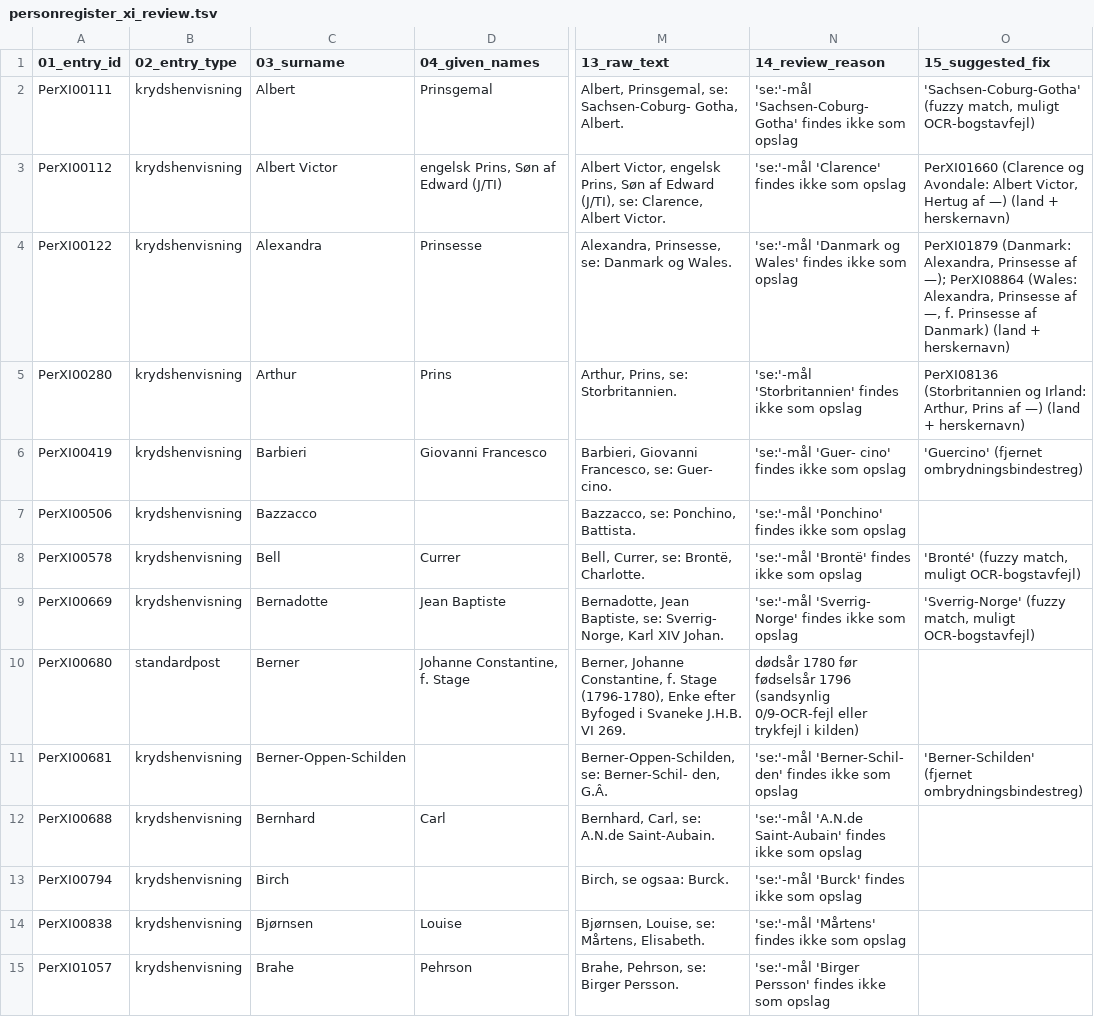
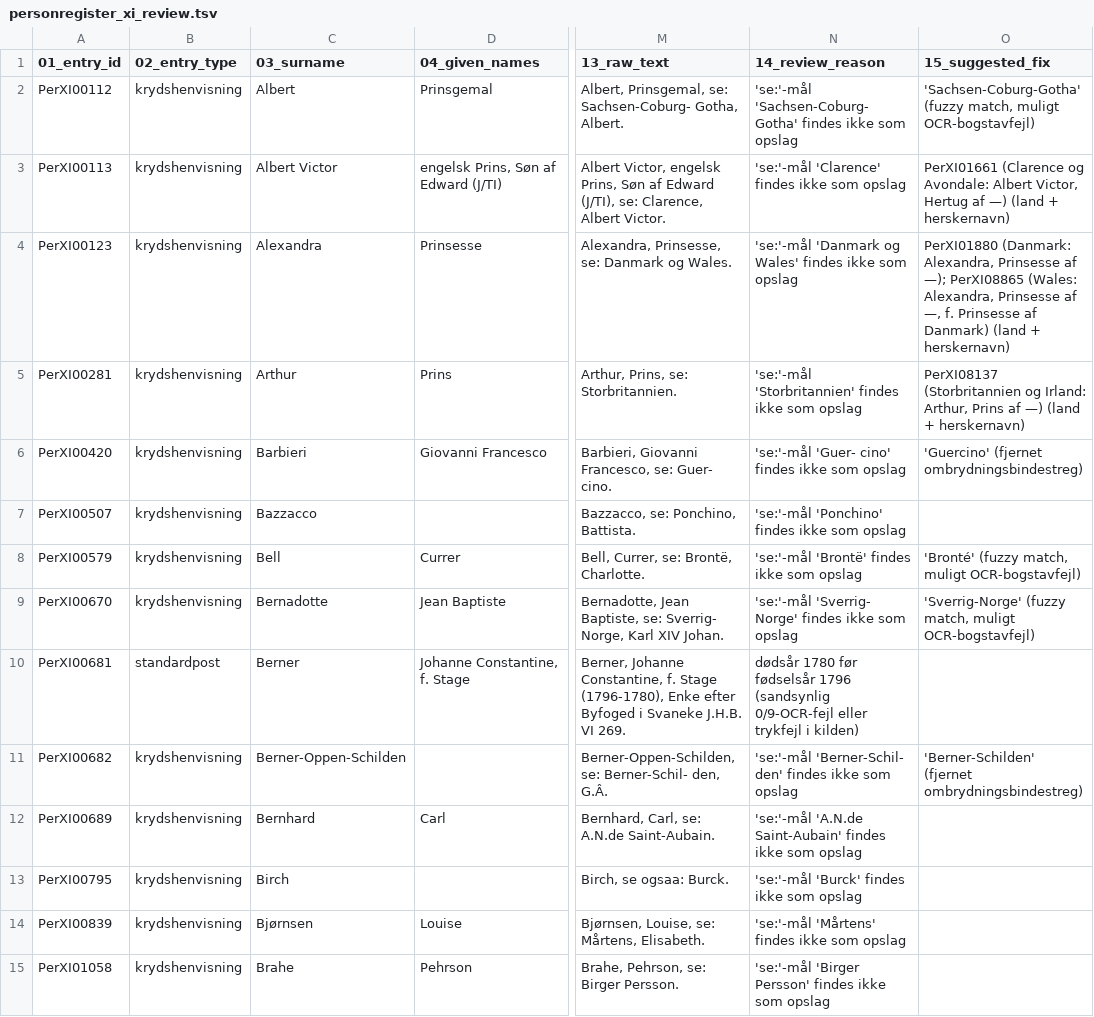
Before and after one commit to ogierMontanus/hca-open-repo, a TSV file: data/curated/personregister_xi_review.tsv, drawn as a sheet; only a part is shown, gaps mark what is left out; the diff covers the shown part only; the diff names each change by its address in the sheet, - before the commit and + after, or states it on an @@ line.

Commit message:
data cleaning

```diff
--- a/data/curated/personregister_xi_review.tsv
+++ b/data/curated/personregister_xi_review.tsv
-A2 (01_entry_id): PerXI00111
+A2 (01_entry_id): PerXI00112
-A3 (01_entry_id): PerXI00112
+A3 (01_entry_id): PerXI00113
-O3 (15_suggested_fix): PerXI01660 (Clarence og…
+O3 (15_suggested_fix): PerXI01661 (Clarence og…
-A4 (01_entry_id): PerXI00122
+A4 (01_entry_id): PerXI00123
-O4 (15_suggested_fix): PerXI01879 (Danmark: Alexandra, Prinsesse af —); PerXI08864 (Wales: Alexandra,…
+O4 (15_suggested_fix): PerXI01880 (Danmark: Alexandra, Prinsesse af —); PerXI08865 (Wales: Alexandra,…
-A5 (01_entry_id): PerXI00280
+A5 (01_entry_id): PerXI00281
-O5 (15_suggested_fix): PerXI08136 (Storbritannien og…
+O5 (15_suggested_fix): PerXI08137 (Storbritannien og…
-A6 (01_entry_id): PerXI00419
+A6 (01_entry_id): PerXI00420
-A7 (01_entry_id): PerXI00506
+A7 (01_entry_id): PerXI00507
-A8 (01_entry_id): PerXI00578
+A8 (01_entry_id): PerXI00579
-A9 (01_entry_id): PerXI00669
+A9 (01_entry_id): PerXI00670
-A10 (01_entry_id): PerXI00680
+A10 (01_entry_id): PerXI00681
-A11 (01_entry_id): PerXI00681
+A11 (01_entry_id): PerXI00682
-A12 (01_entry_id): PerXI00688
+A12 (01_entry_id): PerXI00689
-A13 (01_entry_id): PerXI00794
+A13 (01_entry_id): PerXI00795
-A14 (01_entry_id): PerXI00838
+A14 (01_entry_id): PerXI00839
-A15 (01_entry_id): PerXI01057
+A15 (01_entry_id): PerXI01058
```
Also changed, not shown: 94 edited cells elsewhere in this file, 13 other files.
